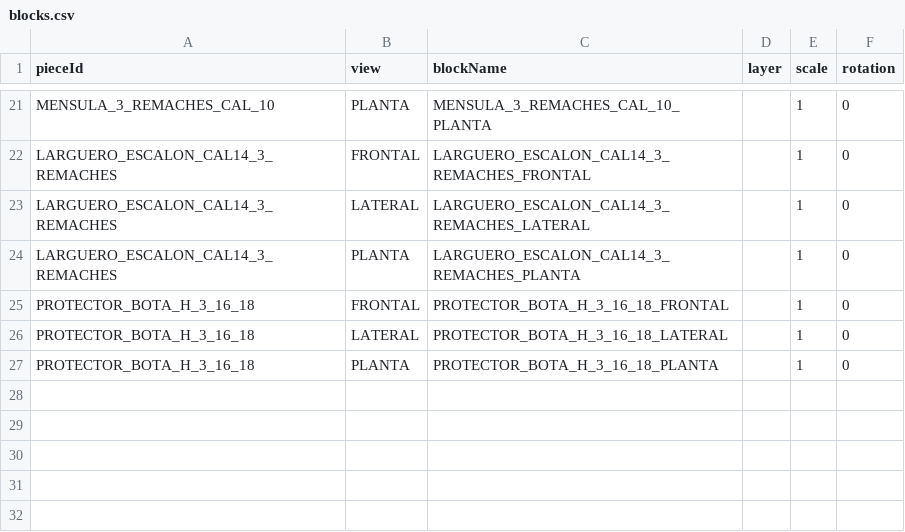
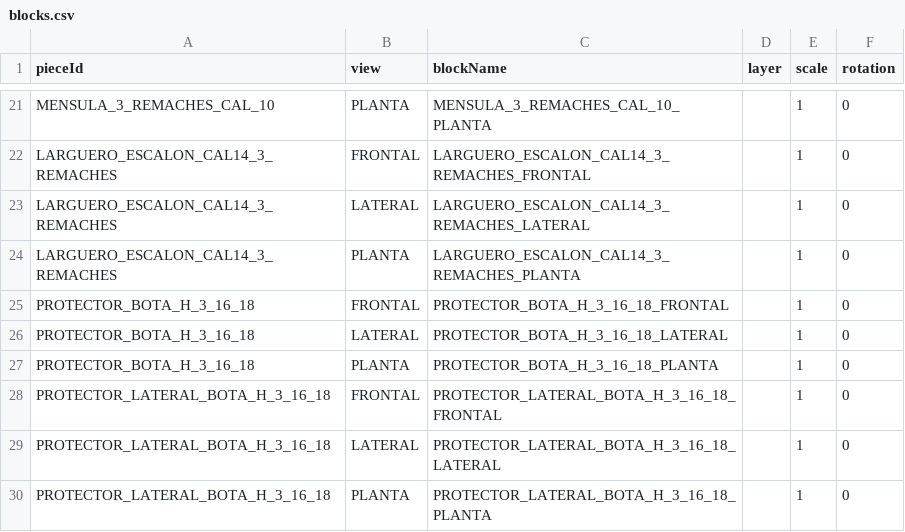
Before and after one commit to marioap-afk/Calculadora_de_racks, a CSV file: assets/catalogs/blocks.csv, drawn as a sheet; only a part is shown, gaps mark what is left out; the diff names each change by its address in the sheet, - before the commit and + after, or states it on an @@ line.

```diff
--- a/assets/catalogs/blocks.csv
+++ b/assets/catalogs/blocks.csv
+row 28: PROTECTOR_LATERAL_BOTA_H_3_16_18 | FRONTAL | PROTECTOR_LATERAL_BOTA_H_3_16_18_FRONTAL |  | 1 | 0
+row 29: PROTECTOR_LATERAL_BOTA_H_3_16_18 | LATERAL | PROTECTOR_LATERAL_BOTA_H_3_16_18_LATERAL |  | 1 | 0
+row 30: PROTECTOR_LATERAL_BOTA_H_3_16_18 | PLANTA | PROTECTOR_LATERAL_BOTA_H_3_16_18_PLANTA |  | 1 | 0
```
Also changed, not shown: 9 other files.
